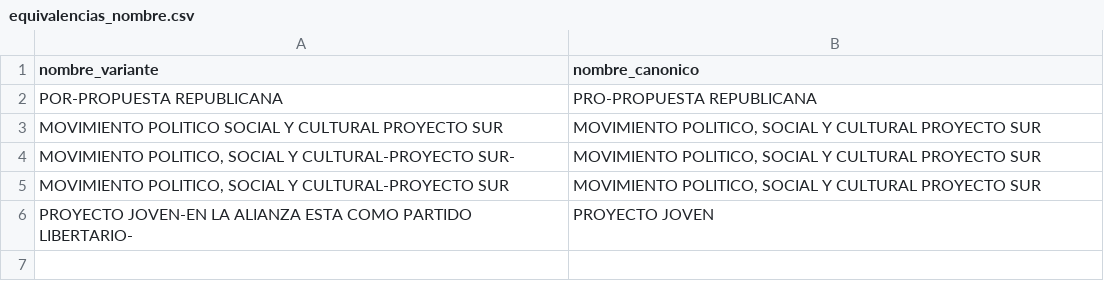
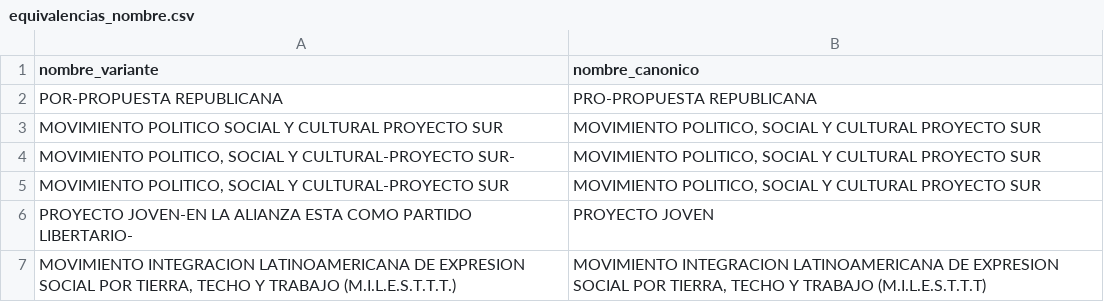
Before and after one commit to andresminio/partidos-vigentes-pipeline, a CSV file: dbt/seeds/equivalencias_nombre.csv, drawn as a sheet; the diff names each change by its address in the sheet, - before the commit and + after, or states it on an @@ line.

Commit message:
feat(limpiar_nombre): add new formatting rule to remove spaces inside parentheses and update name equivalences

```diff
--- a/dbt/seeds/equivalencias_nombre.csv
+++ b/dbt/seeds/equivalencias_nombre.csv
+row 7: MOVIMIENTO INTEGRACION LATINOAMERICANA DE EXPRESION SOCIAL POR TIERRA, TECHO Y TRABAJO (M.I.L.E.S.T.T.T.) | MOVIMIENTO INTEGRACION LATINOAMERICANA DE EXPRESION SOCIAL POR TIERRA, TECHO Y TRABAJO (M.I.L.E.S.T.T.T)
```
Also changed, not shown: 1 other file.
